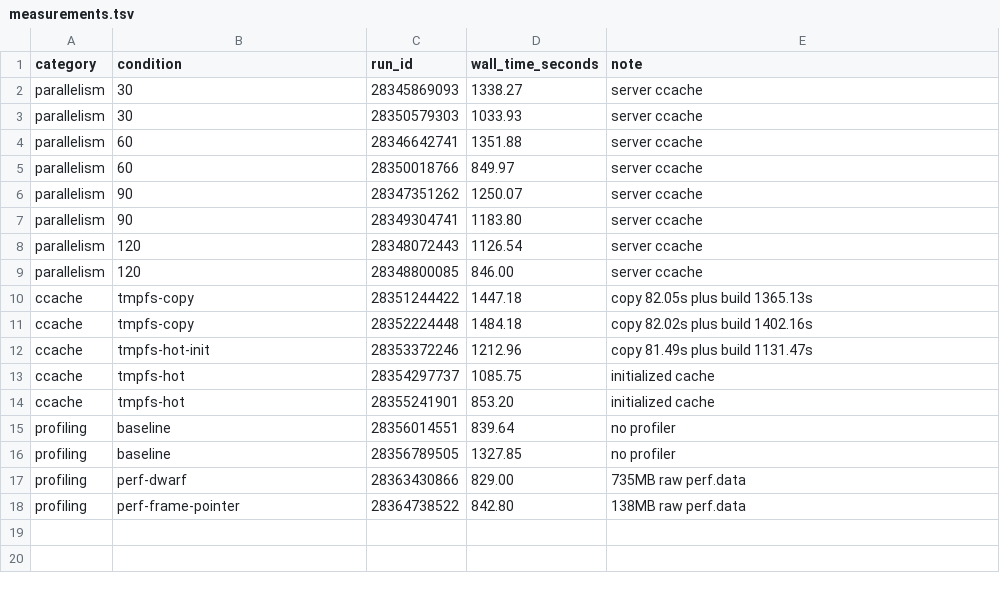
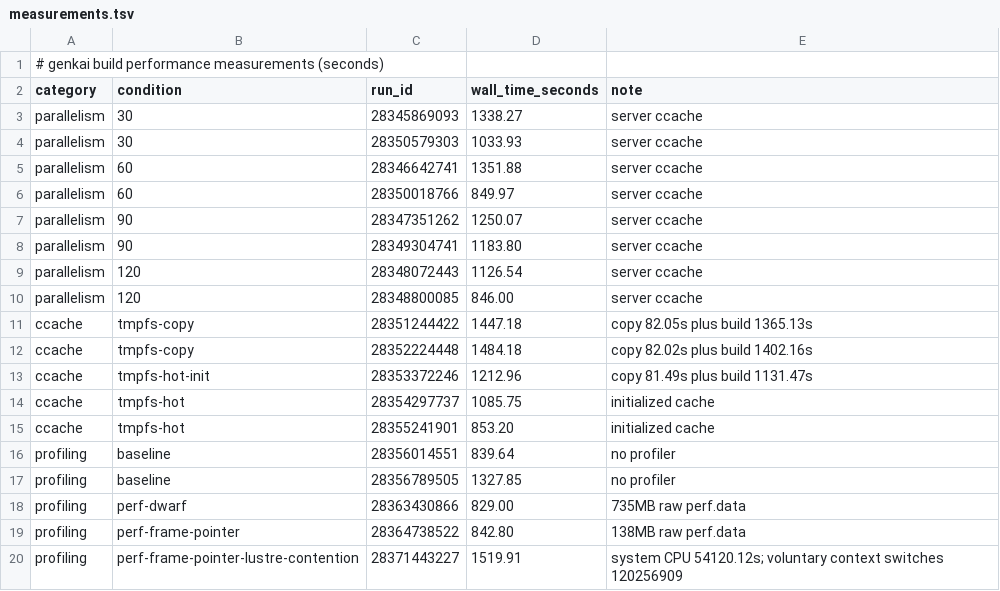
Before and after one commit to 2026-APAC-HPC-AI-Tokyo-Rapids/1_OpenFOAM, a TSV file: research/build-performance/measurements.tsv, drawn as a sheet.

Commit message:
genkaiビルド設計の試行錯誤を記録

```diff
--- a/research/build-performance/measurements.tsv
+++ b/research/build-performance/measurements.tsv
@@ -1 +1,2 @@
+# genkai build performance measurements (seconds)
 category	condition	run_id	wall_time_seconds	note
@@ -18 +19,2 @@ profiling	perf-dwarf	28363430866	829.00	735MB raw perf.data
 profiling	perf-frame-pointer	28364738522	842.80	138MB raw perf.data
+profiling	perf-frame-pointer-lustre-contention	28371443227	1519.91	system CPU 54120.12s; voluntary context switches 120256909
```
Also changed, not shown: 5 other files.
